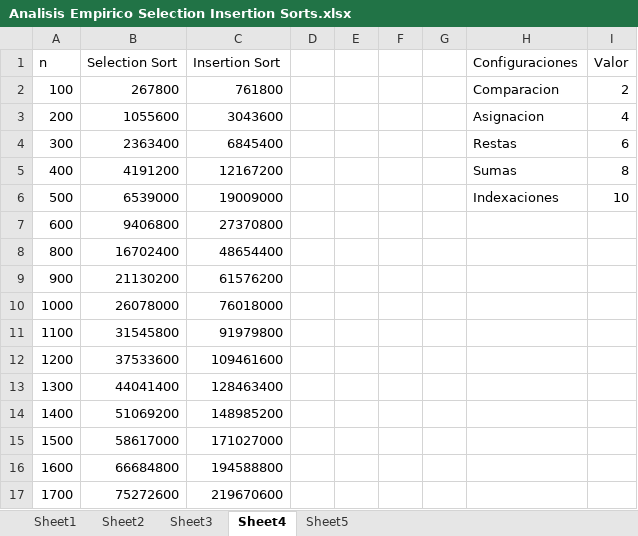
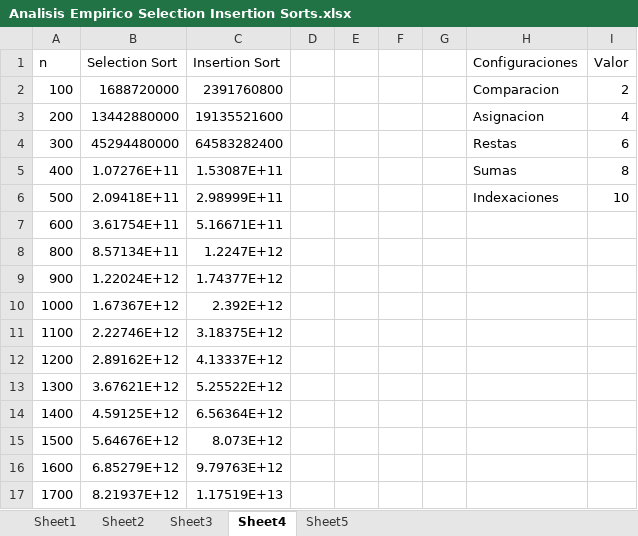
Before and after one commit to Elang89/Insertion-Selection-Sort, an Excel workbook: Analisis Empirico Selection Insertion Sorts.xlsx, sheet Sheet4, drawn as a sheet; only a part is shown; values as stored, in another font and other column widths than the file's, no borders; charts and pictures not drawn; the diff covers the shown part only; the diff names each change by its address in the sheet, - before the commit and + after, or states it on an @@ line.

Commit message:
Added extra document, corrected algorithm analysis sheet

```diff
--- a/Analisis Empirico Selection Insertion Sorts.xlsx (sheet Sheet4)
+++ b/Analisis Empirico Selection Insertion Sorts.xlsx (sheet Sheet4)
-B2 (Selection Sort): 267800
+B2 (Selection Sort): 1688720000
-C2 (Insertion Sort): 761800
+C2 (Insertion Sort): 2391760800
-B3 (Selection Sort): 1055600
+B3 (Selection Sort): 13442880000
-C3 (Insertion Sort): 3043600
+C3 (Insertion Sort): 19135521600
-B4 (Selection Sort): 2363400
+B4 (Selection Sort): 45294480000
-C4 (Insertion Sort): 6845400
+C4 (Insertion Sort): 64583282400
-B5 (Selection Sort): 4191200
+B5 (Selection Sort): 1.07276E+11
-C5 (Insertion Sort): 12167200
+C5 (Insertion Sort): 1.53087E+11
-B6 (Selection Sort): 6539000
+B6 (Selection Sort): 2.09418E+11
-C6 (Insertion Sort): 19009000
+C6 (Insertion Sort): 2.98999E+11
-B7 (Selection Sort): 9406800
+B7 (Selection Sort): 3.61754E+11
-C7 (Insertion Sort): 27370800
+C7 (Insertion Sort): 5.16671E+11
-B8 (Selection Sort): 16702400
+B8 (Selection Sort): 8.57134E+11
-C8 (Insertion Sort): 48654400
+C8 (Insertion Sort): 1.2247E+12
-B9 (Selection Sort): 21130200
+B9 (Selection Sort): 1.22024E+12
-C9 (Insertion Sort): 61576200
+C9 (Insertion Sort): 1.74377E+12
-B10 (Selection Sort): 26078000
+B10 (Selection Sort): 1.67367E+12
-C10 (Insertion Sort): 76018000
+C10 (Insertion Sort): 2.392E+12
-B11 (Selection Sort): 31545800
+B11 (Selection Sort): 2.22746E+12
-C11 (Insertion Sort): 91979800
+C11 (Insertion Sort): 3.18375E+12
-B12 (Selection Sort): 37533600
+B12 (Selection Sort): 2.89162E+12
-C12 (Insertion Sort): 109461600
+C12 (Insertion Sort): 4.13337E+12
-B13 (Selection Sort): 44041400
+B13 (Selection Sort): 3.67621E+12
-C13 (Insertion Sort): 128463400
+C13 (Insertion Sort): 5.25522E+12
-B14 (Selection Sort): 51069200
+B14 (Selection Sort): 4.59125E+12
-C14 (Insertion Sort): 148985200
+C14 (Insertion Sort): 6.56364E+12
-B15 (Selection Sort): 58617000
+B15 (Selection Sort): 5.64676E+12
-C15 (Insertion Sort): 171027000
+C15 (Insertion Sort): 8.073E+12
-B16 (Selection Sort): 66684800
+B16 (Selection Sort): 6.85279E+12
-C16 (Insertion Sort): 194588800
+C16 (Insertion Sort): 9.79763E+12
-B17 (Selection Sort): 75272600
+B17 (Selection Sort): 8.21937E+12
-C17 (Insertion Sort): 219670600
+C17 (Insertion Sort): 1.17519E+13
```
Also changed, not shown: 10 edited cells elsewhere in this sheet, sheet Sheet5, sheet Sheet2, sheet Sheet3, sheet Sheet1, charts or pictures, 1 other file.
